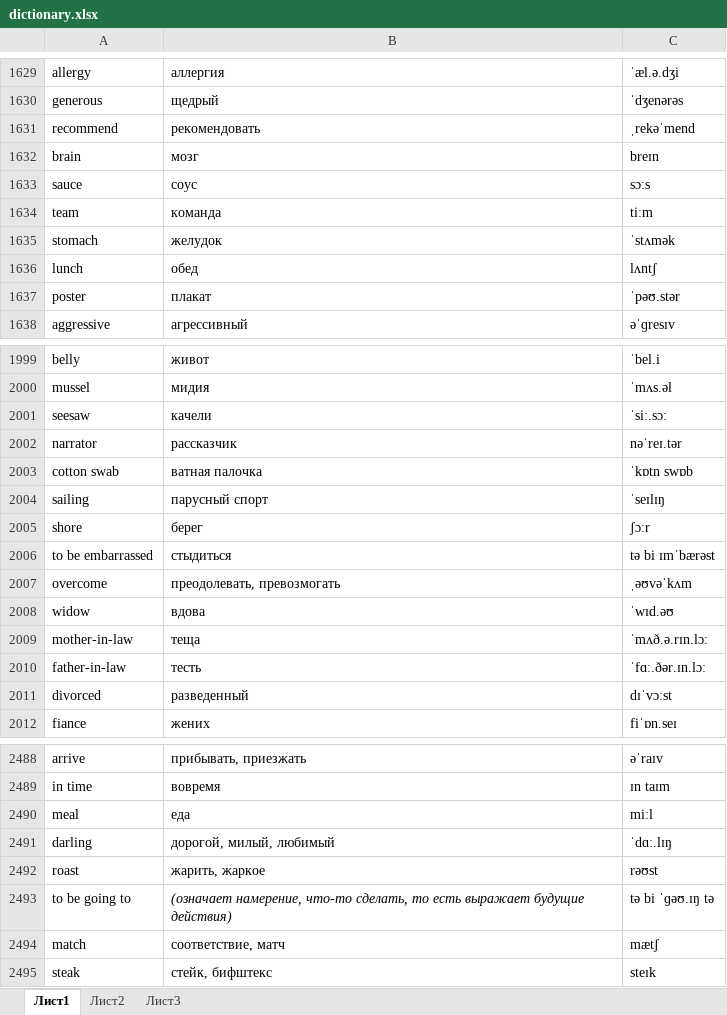
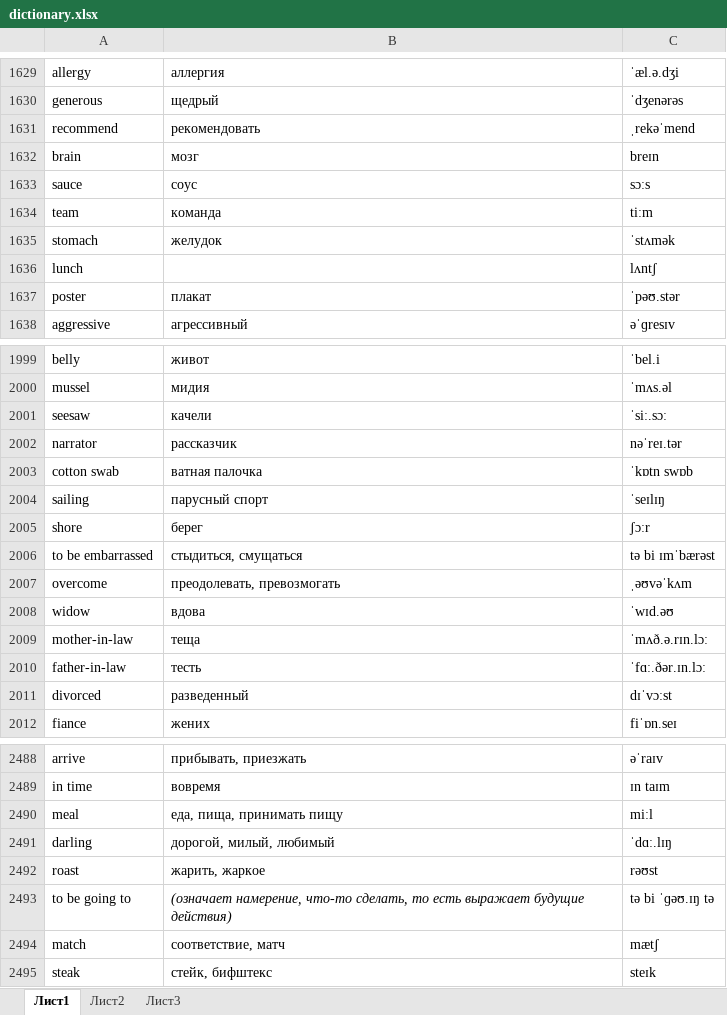
Before and after one commit to mrStat1c/EngWords, an Excel workbook: app/src/main/res/raw/dictionary.xlsx, sheet Лист1, drawn as a sheet; only a part is shown, gaps mark what is left out; values as stored, in another font and other column widths than the file's, no borders; conditional formats not drawn; the diff covers the shown part only; the diff names each change by its address in the sheet, - before the commit and + after, or states it on an @@ line.

```diff
--- a/app/src/main/res/raw/dictionary.xlsx (sheet Лист1)
+++ b/app/src/main/res/raw/dictionary.xlsx (sheet Лист1)
-B1636: обед
+B1636: (empty)
-B2006: стыдиться
+B2006: стыдиться, смущаться
-B2490: еда
+B2490: еда, пища, принимать пищу
```
Also changed, not shown: 45 added rows and 5 edited cells elsewhere in this sheet, 20 other files.
